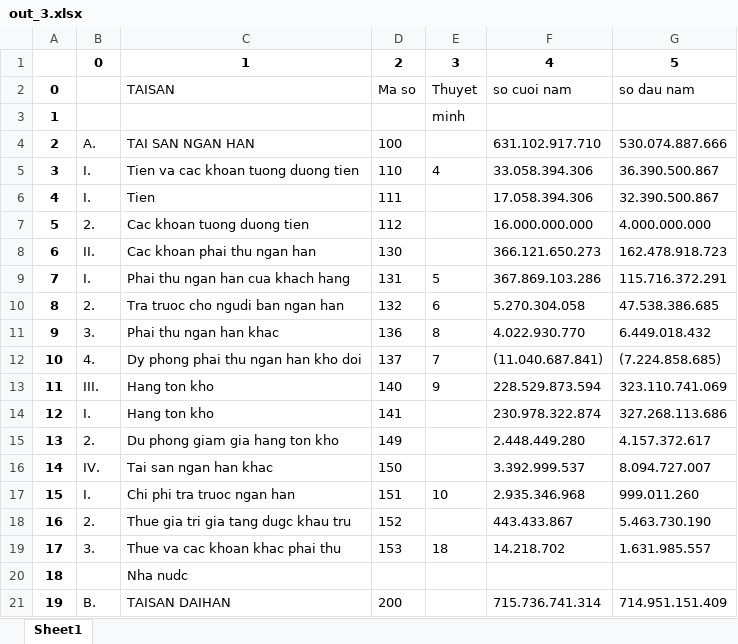
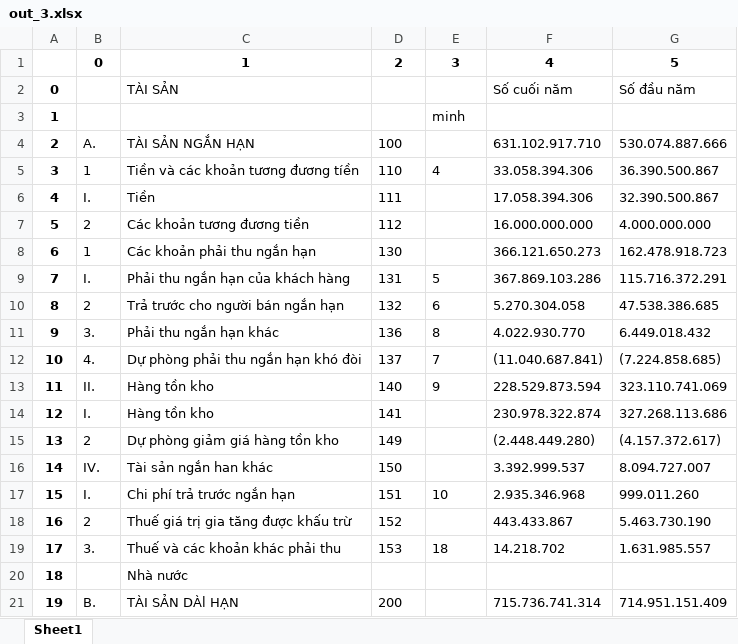
Before and after one commit to vietanhlee/Table-Extraction-from-Images-to-CSV-Excel, an Excel workbook: OUT_EXCEL/out_3.xlsx, sheet Sheet1, drawn as a sheet; only a part is shown; values as stored, in another font and other column widths than the file's, no borders; the diff covers the shown part only; the diff names each change by its address in the sheet, - before the commit and + after, or states it on an @@ line.

```diff
--- a/OUT_EXCEL/out_3.xlsx (sheet Sheet1)
+++ b/OUT_EXCEL/out_3.xlsx (sheet Sheet1)
-C2: TAISAN
+C2: TÀI SẢN
-D2: Ma so
+D2: (empty)
-E2: Thuyet
+E2: (empty)
-F2: so cuoi nam
+F2: Số cuối năm
-G2: so dau nam
+G2: Số đầu năm
-C4: TAI SAN NGAN HAN
+C4: TÀI SẢN NGẮN HẠN
-B5: I.
+B5: 1
-C5: Tien va cac khoan tuong duong tien
+C5: Tiền và các khoản tương đương tíền
-C6: Tien
+C6: Tiền
-B7: 2.
+B7: 2
-C7: Cac khoan tuong duong tien
+C7: Các khoản tương đương tiền
-B8: II.
+B8: 1
-C8: Cac khoan phai thu ngan han
+C8: Các khoản phải thu ngắn hạn
-C9: Phai thu ngan han cua khach hang
+C9: Phải thu ngắn hạn của khách hàng
-B10: 2.
+B10: 2
-C10: Tra truoc cho ngudi ban ngan han
+C10: Trả trước cho người bán ngắn hạn
-C11: Phai thu ngan han khac
+C11: Phải thu ngắn hạn khác
-C12: Dy phong phai thu ngan han kho doi
+C12: Dự phòng phải thu ngắn hạn khó đòi
-B13: III.
+B13: II.
-C13:C14: Hang ton kho
+C13:C14: Hàng tồn kho
-B15: 2.
+B15: 2
-C15: Du phong giam gia hang ton kho
+C15: Dự phòng giảm giá hàng tồn kho
-F15: 2.448.449.280
+F15: (2.448.449.280)
-G15: 4.157.372.617
+G15: (4.157.372.617)
-C16: Tai san ngan han khac
+C16: Tài sản ngắn han khác
-C17: Chi phi tra truoc ngan han
+C17: Chi phí trả trước ngắn hạn
-B18: 2.
+B18: 2
-C18: Thue gia tri gia tang dugc khau tru
+C18: Thuế giá trị gia tăng được khấu trừ
-C19: Thue va cac khoan khac phai thu
+C19: Thuế và các khoản khác phải thu
-C20: Nha nudc
+C20: Nhà nước
-C21: TAISAN DAIHAN
+C21: TÀI SẢN DÀl HẠN
```
Also changed, not shown: 27 edited cells elsewhere in this sheet, OUT_EXCEL/out_1.xlsx, OUT_EXCEL/out_10.xlsx, 11 other files.
